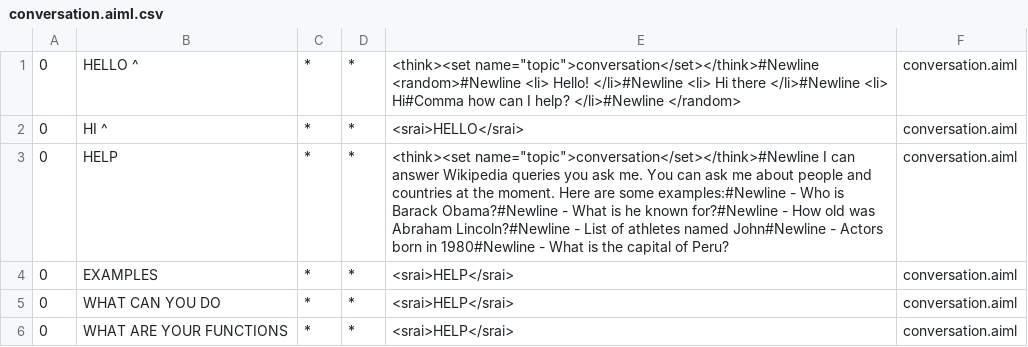
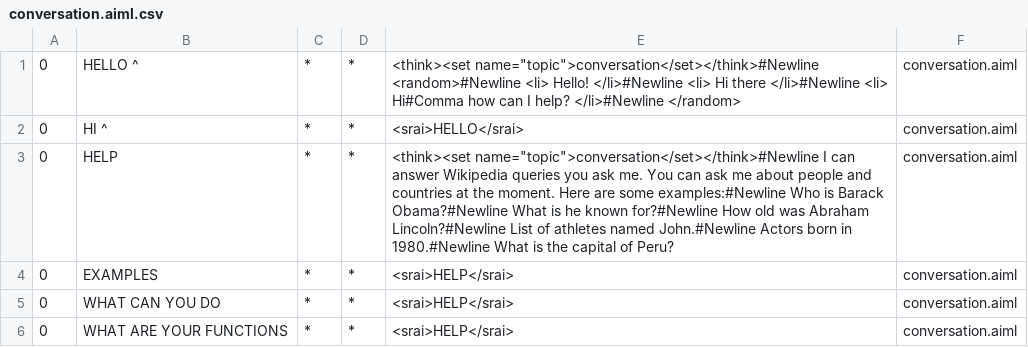
Before and after one commit to awt95/wikibot, a CSV file: wikibot/src/main/resources/bots/wikibot/aimlif/conversation.aiml.csv, drawn as a sheet.

Commit message:
Changes to examples

```diff
--- a/wikibot/src/main/resources/bots/wikibot/aimlif/conversation.aiml.csv
+++ b/wikibot/src/main/resources/bots/wikibot/aimlif/conversation.aiml.csv
@@ -2,3 +2,3 @@
 0,HI ^,*,*,<srai>HELLO</srai>,conversation.aiml
-0,HELP,*,*,<think><set name="topic">conversation</set></think>#Newline            I can answer Wikipedia queries you ask me. You can ask me about people and countries at the moment. Here are some examples:#Newline            - Who is Barack Obama?#Newline            - What is he known for?#Newline            - How old was Abraham Lincoln?#Newline            - List of athletes named John#Newline            - Actors born in 1980#Newline            - What is the capital of Peru?,conversation.aiml
+0,HELP,*,*,<think><set name="topic">conversation</set></think>#Newline            I can answer Wikipedia queries you ask me. You can ask me about people and countries at the moment. Here are some examples:#Newline            Who is Barack Obama?#Newline            What is he known for?#Newline            How old was Abraham Lincoln?#Newline            List of athletes named John.#Newline            Actors born in 1980.#Newline            What is the capital of Peru?,conversation.aiml
 0,EXAMPLES,*,*,<srai>HELP</srai>,conversation.aiml
```
Also changed, not shown: 1 other file.
